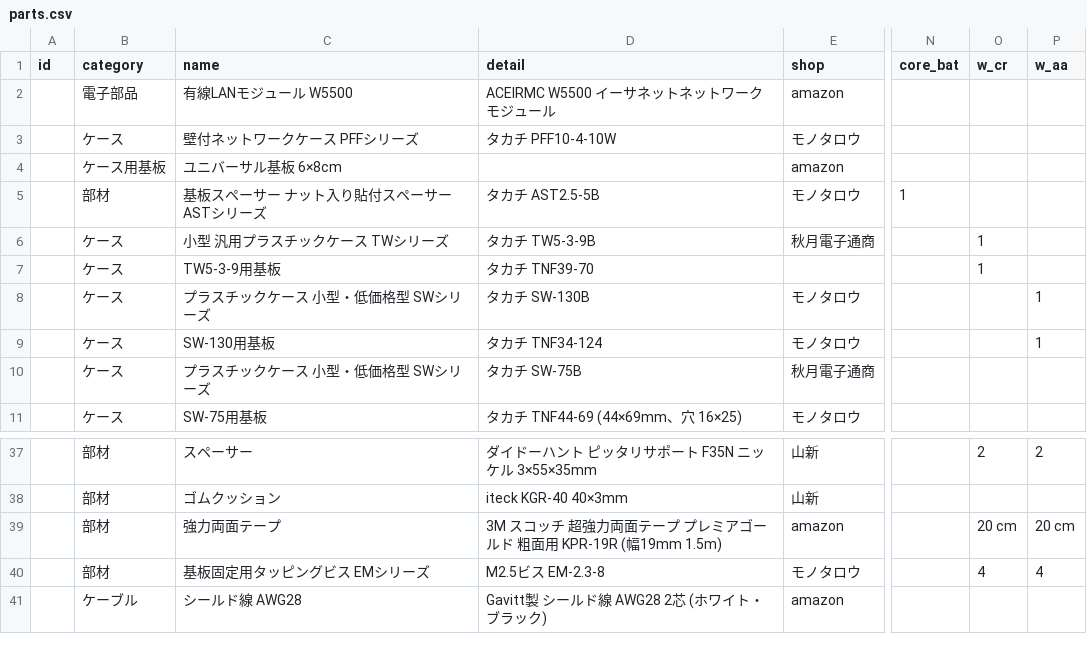
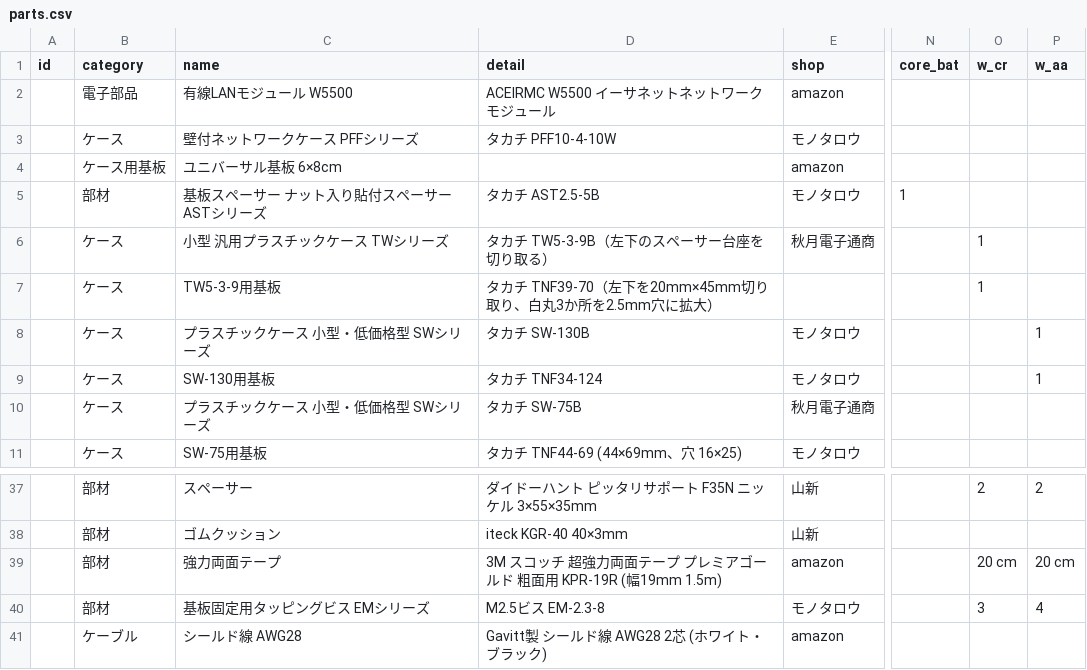
Before and after one commit to Hive-Plus-X/hiveplusx, a CSV file: hardware/parts/parts.csv, drawn as a sheet; only a part is shown, gaps mark what is left out; the diff names each change by its address in the sheet, - before the commit and + after, or states it on an @@ line.

```diff
--- a/hardware/parts/parts.csv
+++ b/hardware/parts/parts.csv
-D6 (detail): タカチ TW5-3-9B
+D6 (detail): タカチ TW5-3-9B（左下のスペーサー台座を切り取る）
-D7 (detail): タカチ TNF39-70
+D7 (detail): タカチ TNF39-70（左下を20mm×45mm切り取り、白丸3か所を2.5mm穴に拡大）
-O40 (w_cr): 4
+O40 (w_cr): 3
```
Also changed, not shown: 8 other files.
